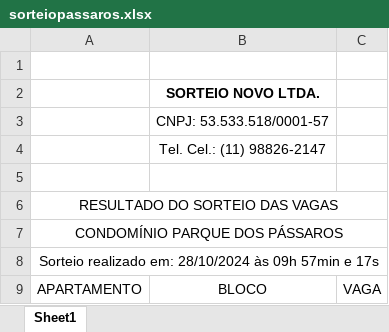
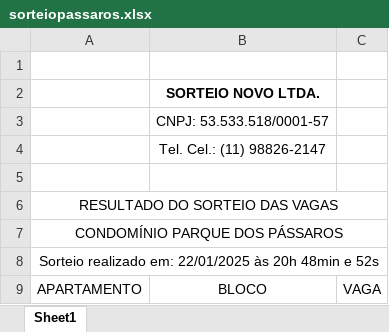
Before and after one commit to adrianoals/sorteio_novo_django, an Excel workbook: setup/static/assets/modelos/sorteiopassaros.xlsx, sheet Sheet1, drawn as a sheet; values as stored, in another font and other column widths than the file's, no borders; charts and pictures not drawn; the diff names each change by its address in the sheet, - before the commit and + after, or states it on an @@ line.

```diff
--- a/setup/static/assets/modelos/sorteiopassaros.xlsx (sheet Sheet1)
+++ b/setup/static/assets/modelos/sorteiopassaros.xlsx (sheet Sheet1)
-A8: …realizado em: 28/10/2024 às 09h 57min e 17s
+A8: …realizado em: 22/01/2025 às 20h 48min e 52s
```
Also changed, not shown: apartamentos.xlsx, static/assets/modelos/sorteiopassaros.xlsx, 7 other files.
